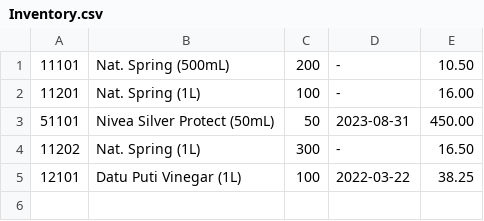
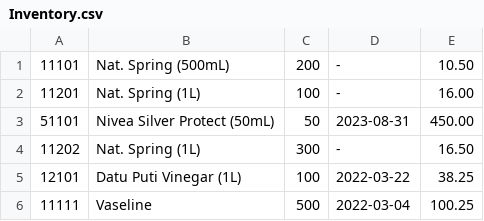
Before and after one commit to C08DTecson/CS02-Inventory, a CSV file: Inventory.csv, drawn as a sheet.

```diff
--- a/Inventory.csv
+++ b/Inventory.csv
@@ -5 +5,2 @@
 "12101","Datu Puti Vinegar (1L)","100","2022-03-22","38.25"
+"11111", "Vaseline", "500", "2022-03-04", "100.25"
```
Also changed, not shown: Inventory_ST_NoBOM.csv, sample1.csv, 4 other files.
